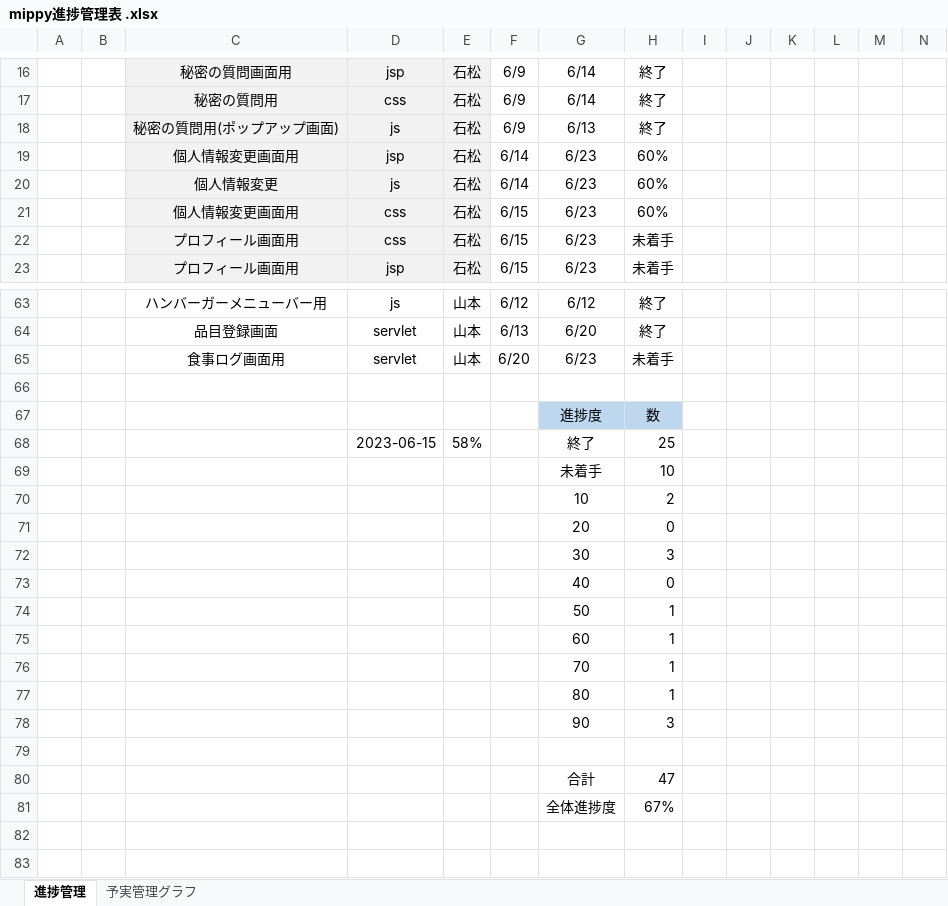
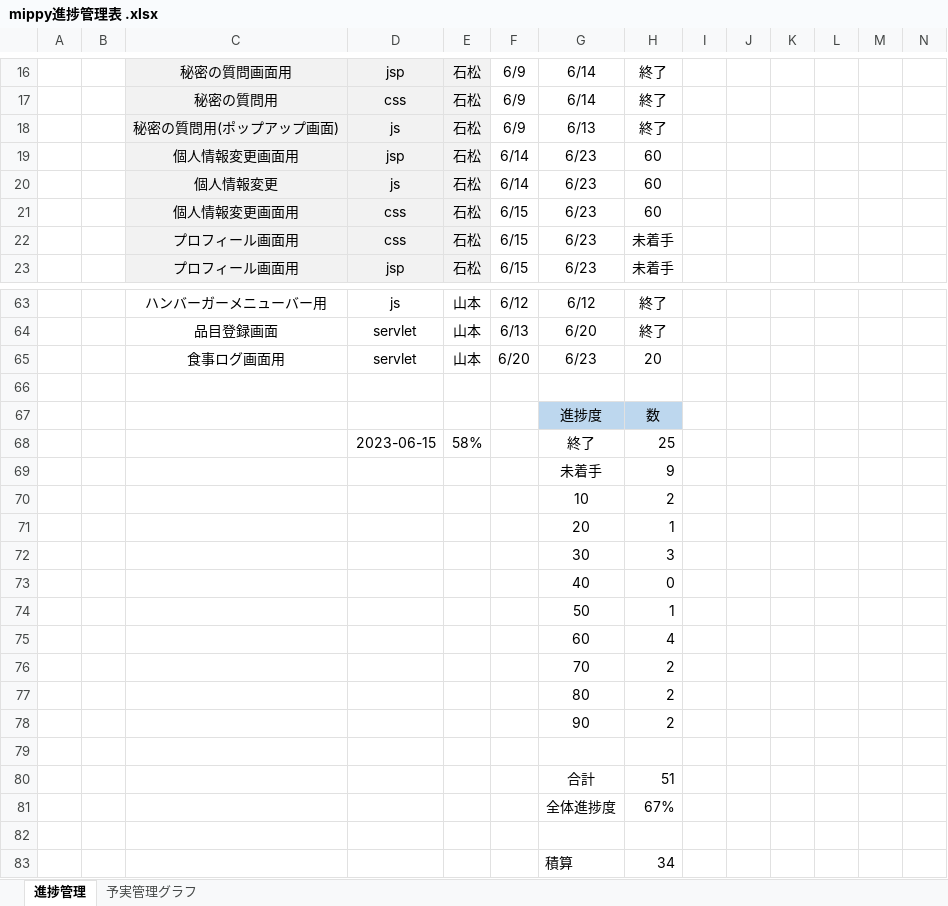
Before and after one commit to dojo2023/D-1, an Excel workbook: doc/mippy進捗管理表 .xlsx, sheet 進捗管理, drawn as a sheet; only a part is shown, gaps mark what is left out; values as stored, in another font and other column widths than the file's, no borders; rows hold the shown columns only; the diff covers the shown part only; the diff names each change by its address in the sheet, - before the commit and + after, or states it on an @@ line.

```diff
--- a/doc/mippy進捗管理表 .xlsx (sheet 進捗管理)
+++ b/doc/mippy進捗管理表 .xlsx (sheet 進捗管理)
-H19:H21: 60%
+H19:H21: 60
-H65: 未着手
+H65: 20
-H69: 10
+H69: 9
-H71: 0
+H71: 1
-H75: 1
+H75: 4
-H76:H77: 1
+H76:H77: 2
-H78: 3
+H78: 2
-H80: 47
+H80: 51
+row 82: (empty)
+row 83:  |  |  |  |  |  | 積算 | 34
```
Also changed, not shown: 2 edited cells elsewhere in this sheet, sheet 予実管理グラフ, charts or pictures, 6 other files.
